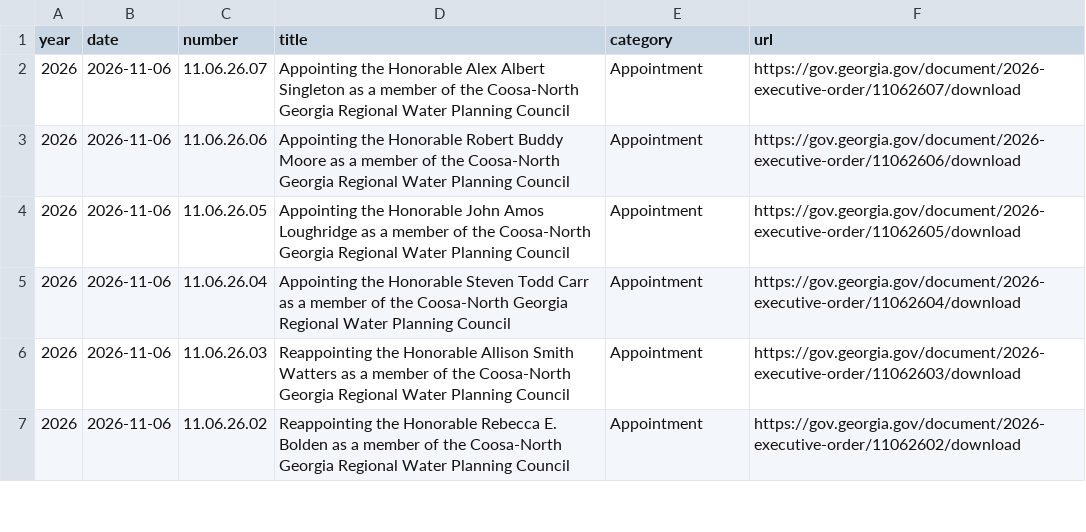
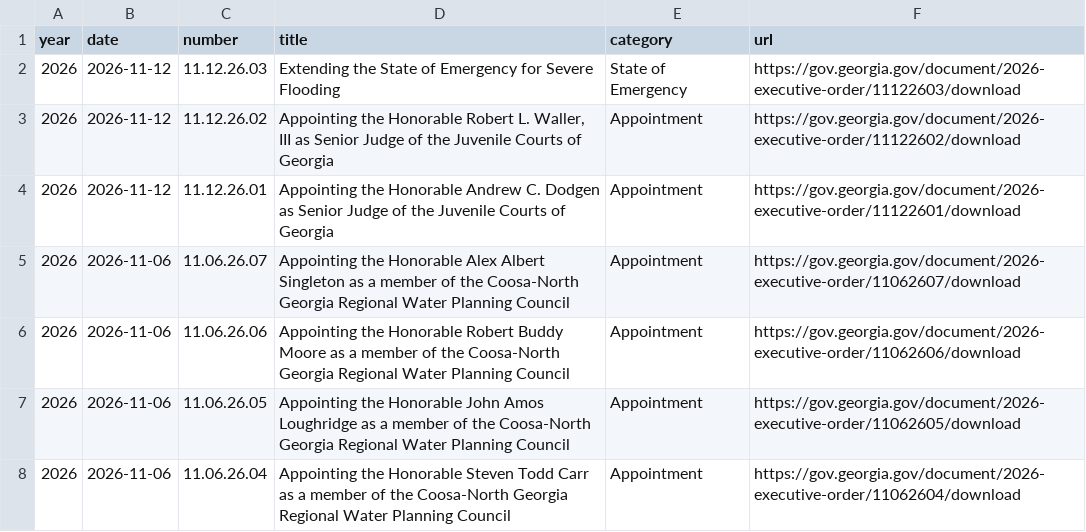
Before and after one commit to Votega/ga-executive-orders, a CSV file: data/executive-orders.csv, drawn as a sheet; only a part is shown; the shorter side is filled out with more unchanged rows.

Commit message:
Publish data/executive-orders.csv from votega.org

```diff
--- a/data/executive-orders.csv
+++ b/data/executive-orders.csv
@@ -1,2 +1,5 @@
 year,date,number,title,category,url
+2026,2026-11-12,11.12.26.03,Extending the State of Emergency for Severe Flooding,State of Emergency,https://gov.georgia.gov/document/2026-executive-order/11122603/download
+2026,2026-11-12,11.12.26.02,"Appointing the Honorable Robert L. Waller, III as Senior Judge of the Juvenile Courts of Georgia",Appointment,https://gov.georgia.gov/document/2026-executive-order/11122602/download
+2026,2026-11-12,11.12.26.01,Appointing the Honorable Andrew C. Dodgen as Senior Judge of the Juvenile Courts of Georgia,Appointment,https://gov.georgia.gov/document/2026-executive-order/11122601/download
 2026,2026-11-06,11.06.26.07,Appointing the Honorable Alex Albert Singleton as a member of the Coosa-North Georgia Regional Water Planning Council,Appointment,https://gov.georgia.gov/document/2026-executive-order/11062607/download
```
